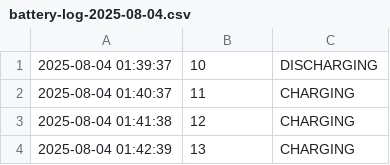
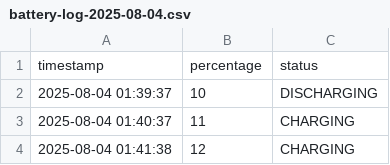
Before and after one commit to Wiz22ard/battery_logger, a CSV file: daily-logger/battery-log-2025-08-04.csv, drawn as a sheet; only a part is shown; the shorter side is filled out with more unchanged rows.

Commit message:
rev battery-log-2025-08-04.csv

```diff
--- a/daily-logger/battery-log-2025-08-04.csv
+++ b/daily-logger/battery-log-2025-08-04.csv
@@ -1 +1,2 @@
+timestamp,percentage,status
 2025-08-04 01:39:37,10,DISCHARGING
```
